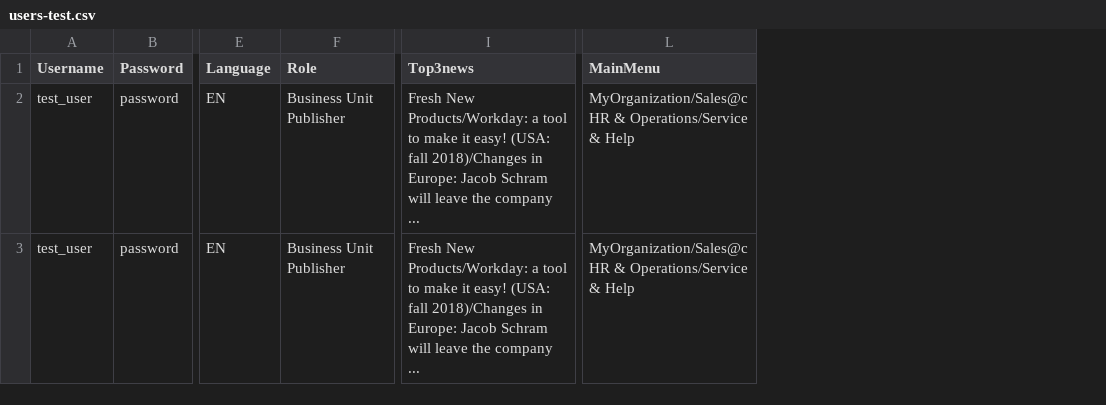
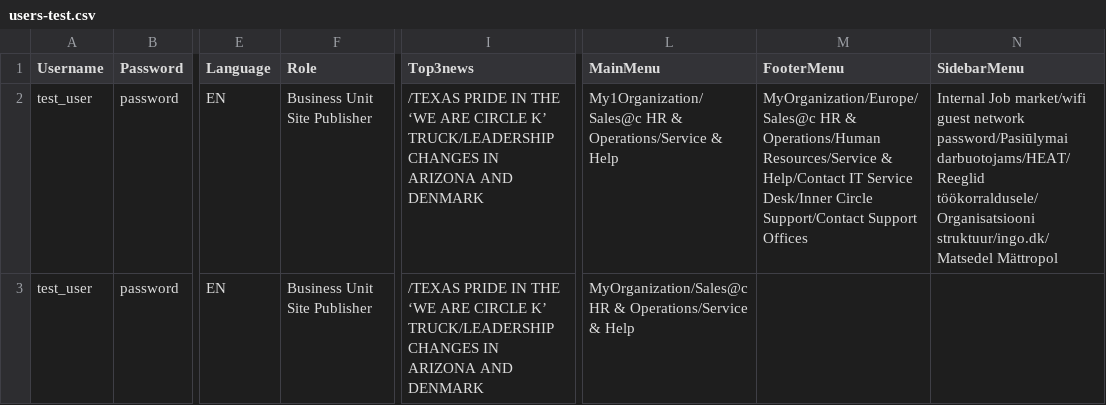
Before and after one commit to RajbrSingh/TestCases, a CSV file: users-test.csv, drawn as a sheet; only a part is shown, gaps mark what is left out; the diff names each change by its address in the sheet, - before the commit and + after, or states it on an @@ line.

Commit message:
Test script for sidebar menu and footer menu

```diff
--- a/users-test.csv
+++ b/users-test.csv
+column M (FooterMenu), row 2: MyOrganization/Europe/Sales@c HR & Operations/Human Resources/Service & Help/Contact IT Service Desk/Inner Circle Support/Contact Support Offices
+column N (SidebarMenu), row 2: Internal Job market/wifi guest network password/Pasiūlymai darbuotojams/HEAT/Reeglid töökorraldusele/Organisatsiooni struktuur/ingo.dk/Matsedel Mättropol
-F2:F3 (Role): Business Unit Publisher
+F2:F3 (Role): Business Unit Site Publisher
-I2:I3 (Top3news): Fresh New Products/Workday: a tool to make it easy! (USA: fall 2018)/Changes in Europe: Jacob Schram will leave the company ...
+I2:I3 (Top3news): /TEXAS PRIDE IN THE ‘WE ARE CIRCLE K’ TRUCK/LEADERSHIP CHANGES IN ARIZONA AND DENMARK
-L2 (MainMenu): MyOrganization/Sales@c HR &…
+L2 (MainMenu): My1Organization/Sales@c HR &…
```
Also changed, not shown: 4 other files.
